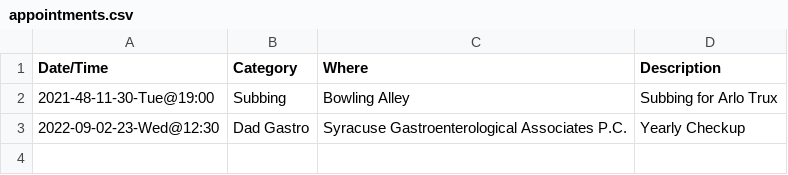
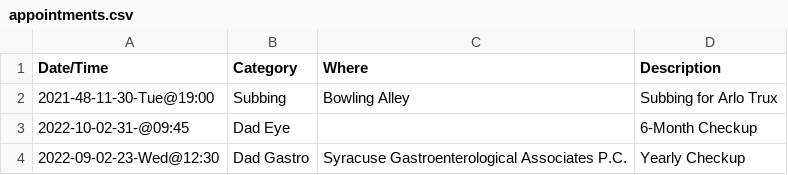
Before and after one commit to linux478/notebook, a CSV file: csv/appointments.csv, drawn as a sheet.

Commit message:
Update appointments.csv

```diff
--- a/csv/appointments.csv
+++ b/csv/appointments.csv
@@ -2,2 +2,3 @@ Date/Time,Category,Where,Description
 2021-48-11-30-Tue@19:00,Subbing,Bowling Alley,Subbing for Arlo Trux
+2022-10-02-31-@09:45,Dad Eye,, 6-Month Checkup
 2022-09-02-23-Wed@12:30,Dad Gastro,Syracuse Gastroenterological Associates P.C., Yearly Checkup
```
